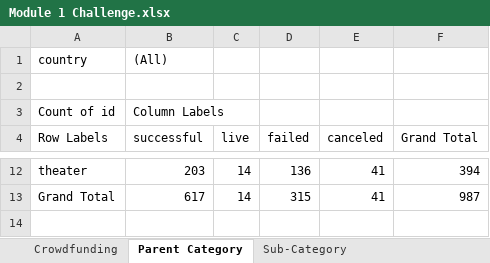
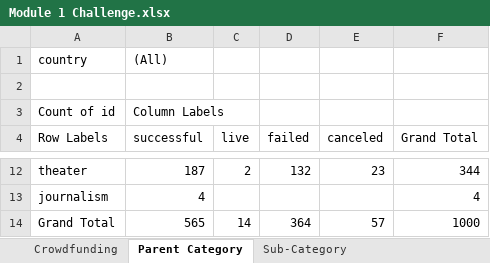
Before and after one commit to ctetreault13/Module-1-Challenge, an Excel workbook: Module 1 Challenge.xlsx, sheet Parent Category, drawn as a sheet; only a part is shown, gaps mark what is left out; values as stored, in another font and other column widths than the file's, no borders; charts and pictures not drawn; addresses are those after the commit; the diff covers the shown part only; the diff names each change by its address in the sheet, - before the commit and + after, or states it on an @@ line.

```diff
--- a/Module 1 Challenge.xlsx (sheet Parent Category)
+++ b/Module 1 Challenge.xlsx (sheet Parent Category)
-B12 (successful): 203
+B12 (successful): 187
-C12 (live): 14
+C12 (live): 2
-D12 (failed): 136
+D12 (failed): 132
-E12 (canceled): 41
+E12 (canceled): 23
-F12 (Grand Total): 394
+F12 (Grand Total): 344
+row 13: journalism | 4 |  |  |  | 4
-B14 (successful): 617
+B14 (successful): 565
-D14 (failed): 315
+D14 (failed): 364
-E14 (canceled): 41
+E14 (canceled): 57
-F14 (Grand Total): 987
+F14 (Grand Total): 1000
```
Also changed, not shown: 33 edited cells elsewhere in this sheet, sheet Crowdfunding, sheet Count of Backers, sheet Sub-Category, sheet % of projects, sheet Date Started Data, charts or pictures.
